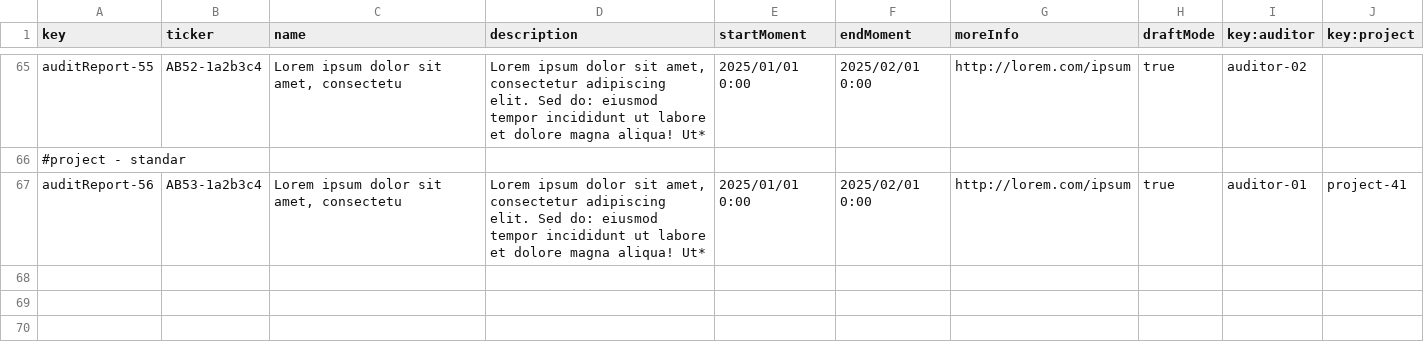
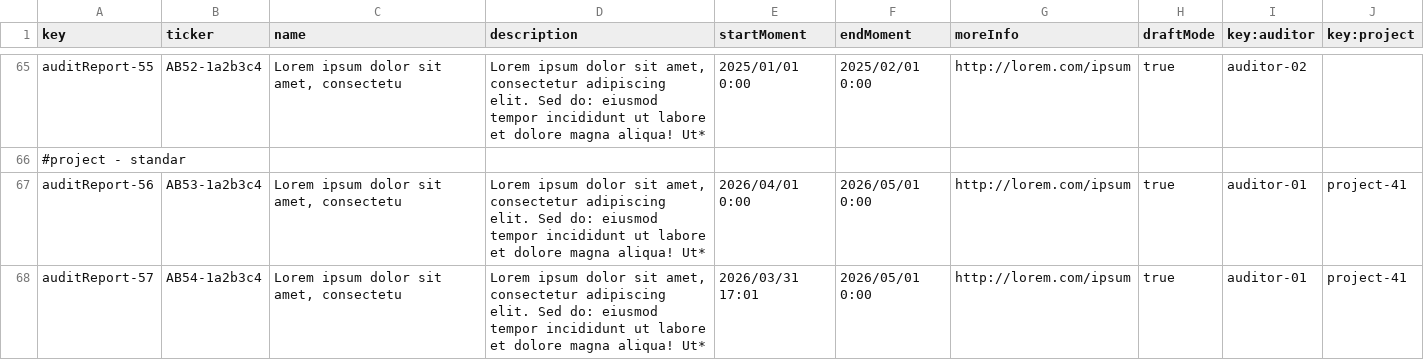
Before and after one commit to G058-DP2/Acme-Starters, a CSV file: src/main/resources/WEB-INF/data/sample/batch-01/audit-report.csv, drawn as a sheet; only a part is shown, gaps mark what is left out.

Commit message:
fix: reviewed sample data

```diff
--- a/src/main/resources/WEB-INF/data/sample/batch-01/audit-report.csv
+++ b/src/main/resources/WEB-INF/data/sample/batch-01/audit-report.csv
@@ -66,2 +66,3 @@ auditReport-55,AB52-1a2b3c4,"Lorem ipsum dolor sit amet, consectetu","Lorem ipsu
 #project - standar
-auditReport-56,AB53-1a2b3c4,"Lorem ipsum dolor sit amet, consectetu","Lorem ipsum dolor sit amet, consectetur adipiscing elit. Sed do: eiusmod tempor incididunt ut labore et dolore magna aliqua! Ut*",2025/01/01 0:00,2025/02/01 0:00,http://lorem.com/ipsum,true,auditor-01,project-41
+auditReport-56,AB53-1a2b3c4,"Lorem ipsum dolor sit amet, consectetu","Lorem ipsum dolor sit amet, consectetur adipiscing elit. Sed do: eiusmod tempor incididunt ut labore et dolore magna aliqua! Ut*",2026/04/01 0:00,2026/05/01 0:00,http://lorem.com/ipsum,true,auditor-01,project-41
+auditReport-57,AB54-1a2b3c4,"Lorem ipsum dolor sit amet, consectetu","Lorem ipsum dolor sit amet, consectetur adipiscing elit. Sed do: eiusmod tempor incididunt ut labore et dolore magna aliqua! Ut*",2026/03/31 17:01,2026/05/01 0:00,http://lorem.com/ipsum,true,auditor-01,project-41
```
Also changed, not shown: src/main/resources/WEB-INF/data/sample/batch-01/sponsorship.csv, 2 other files.
